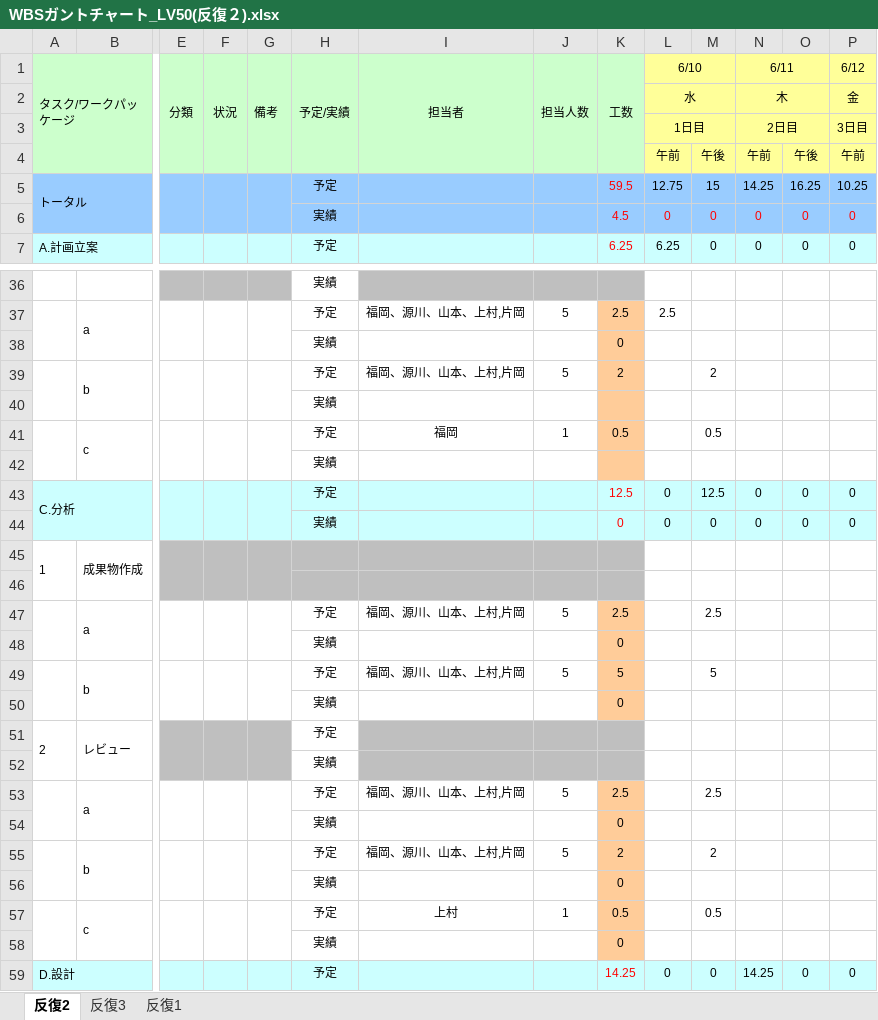
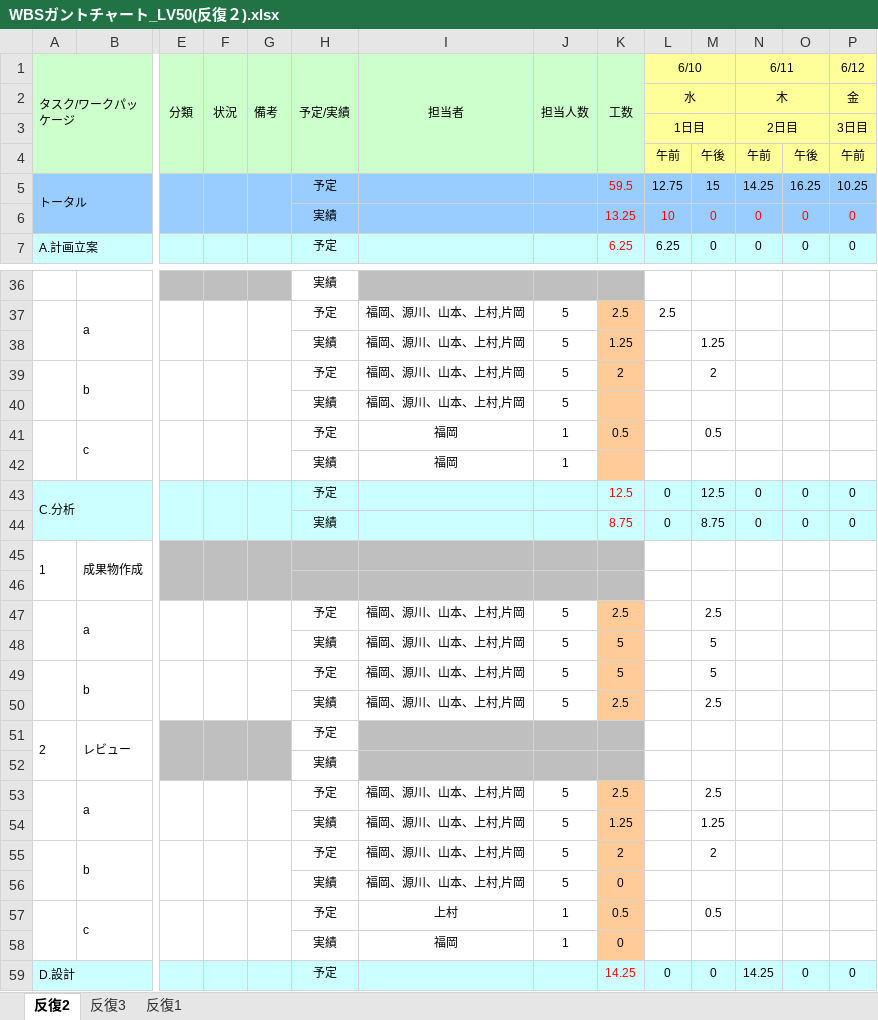
Before and after one commit to s-uemrua/Level50, an Excel workbook: 第二反復/計画/WBSガントチャート_LV50(反復２).xlsx, sheet 反復2, drawn as a sheet; only a part is shown, gaps mark what is left out; values as stored, in another font and other column widths than the file's, no borders; charts and pictures and conditional formats not drawn; removed rows and columns are numbered as before the commit, all else as after; rows hold the shown columns only; the diff covers the shown part only; the diff names each change by its address in the sheet, - before the commit and + after, or states it on an @@ line.

Commit message:
aaa

```diff
--- a/第二反復/計画/WBSガントチャート_LV50(反復２).xlsx (sheet 反復2)
+++ b/第二反復/計画/WBSガントチャート_LV50(反復２).xlsx (sheet 反復2)
-K6 (工数): 4.5
+K6 (工数): 13.25
-L6 (6/10): 0
+L6 (6/10): 10
-row 38:  |  |  |  |  | 実績 |  |  | 0
+row 38:  |  |  |  |  | 実績 | 福岡、源川、山本、上村,片岡 | 5 | 1.25 |  | 1.25
-row 40:  |  |  |  |  | 実績
+row 40:  |  |  |  |  | 実績 | 福岡、源川、山本、上村,片岡 | 5
-row 42:  |  |  |  |  | 実績
+row 42:  |  |  |  |  | 実績 | 福岡 | 1
-K44 (工数): 0
+K44 (工数): 8.75
-M44: 0
+M44: 8.75
-row 48:  |  |  |  |  | 実績 |  |  | 0
+row 48:  |  |  |  |  | 実績 | 福岡、源川、山本、上村,片岡 | 5 | 5 |  | 5
-row 50:  |  |  |  |  | 実績 |  |  | 0
+row 50:  |  |  |  |  | 実績 | 福岡、源川、山本、上村,片岡 | 5 | 2.5 |  | 2.5
-row 54:  |  |  |  |  | 実績 |  |  | 0
+row 54:  |  |  |  |  | 実績 | 福岡、源川、山本、上村,片岡 | 5 | 1.25 |  | 1.25
-I56 (担当者): (empty)
+I56 (担当者): 福岡、源川、山本、上村,片岡
-J56 (担当人数): (empty)
+J56 (担当人数): 5
-I58 (担当者): (empty)
+I58 (担当者): 福岡
-J58 (担当人数): (empty)
+J58 (担当人数): 1
```
Also changed, not shown: 2 edited cells elsewhere in this sheet.
